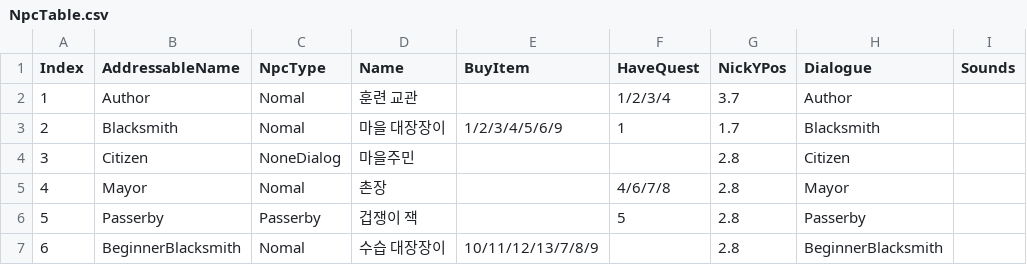
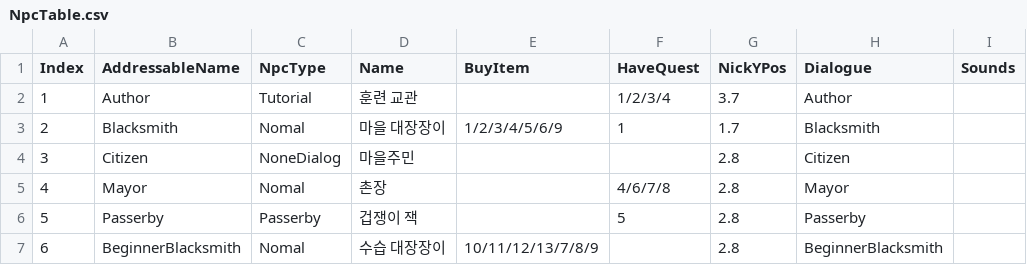
Before and after one commit to Ticketing54/Unity_Portfolio, a CSV file: portfolio/Assets/Resources_moved/csv/Table/NpcTable.csv, drawn as a sheet.

```diff
--- a/portfolio/Assets/Resources_moved/csv/Table/NpcTable.csv
+++ b/portfolio/Assets/Resources_moved/csv/Table/NpcTable.csv
@@ -1,3 +1,3 @@
 Index,AddressableName,NpcType,Name,BuyItem,HaveQuest,NickYPos,Dialogue,Sounds
-1,Author,Nomal,훈련 교관,,1/2/3/4,3.7,Author,
+1,Author,Tutorial,훈련 교관,,1/2/3/4,3.7,Author,
 2,Blacksmith,Nomal,마을 대장장이,1/2/3/4/5/6/9,1,1.7,Blacksmith,
```
Also changed, not shown: portfolio/Assets/Resources_moved/csv/Npc/Author.csv, portfolio/Assets/Resources_moved/csv/Table/QuestTable.csv, 50 other files.
